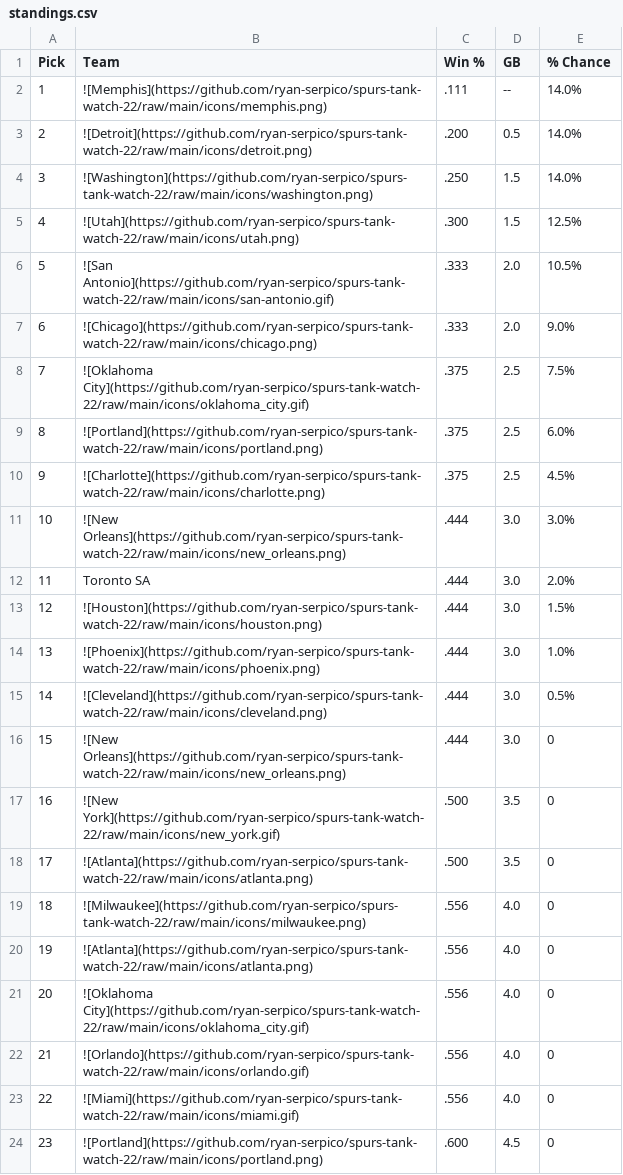
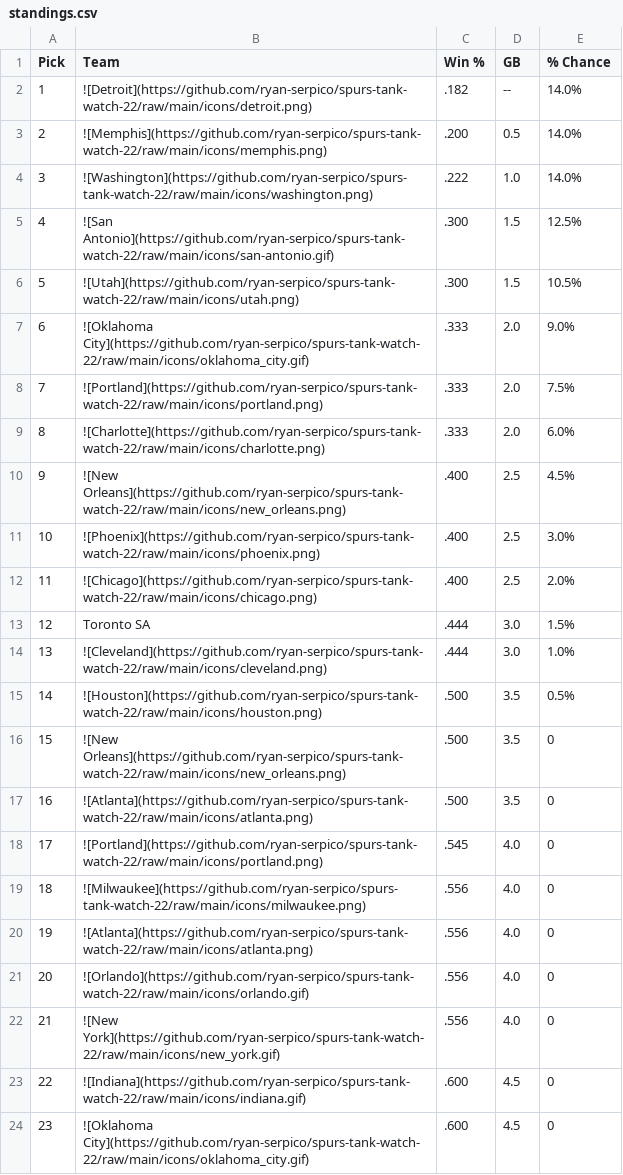
Before and after one commit to ryan-serpico/spurs-tank-watch-22, a CSV file: output/standings.csv, drawn as a sheet; only a part is shown; removed rows and columns are numbered as before the commit, all else as after; the diff covers the shown part only; the diff names each change by its address in the sheet, - before the commit and + after, or states it on an @@ line.

Commit message:
Latest data: Mon Nov 13 09:01:32 UTC 2023

```diff
--- a/output/standings.csv
+++ b/output/standings.csv
-B2 (Team): ![Memphis](https://github.com/ryan-serpico/spurs-tank-watch-22/raw/main/icons/memphis.png)
+B2 (Team): ![Detroit](https://github.com/ryan-serpico/spurs-tank-watch-22/raw/main/icons/detroit.png)
-C2 (Win %): .111
+C2 (Win %): .182
-B3 (Team): ![Detroit](https://github.com/ryan-serpico/spurs-tank-watch-22/raw/main/icons/detroit.png)
+B3 (Team): ![Memphis](https://github.com/ryan-serpico/spurs-tank-watch-22/raw/main/icons/memphis.png)
-C4 (Win %): .250
+C4 (Win %): .222
-D4 (GB): 1.5
+D4 (GB): 1.0
+row 5: 4 | ![San Antonio](https://github.com/ryan-serpico/spurs-tank-watch-22/raw/main/icons/san-antonio.gif) | .300 | 1.5 | 12.5%
@@ column A (Pick) renumbered between rows 6 and 29 @@
-E6 (% Chance): 12.5%
+E6 (% Chance): 10.5%
-row 6: 5 | ![San Antonio](https://github.com/ryan-serpico/spurs-tank-watch-22/raw/main/icons/san-antonio.gif) | .333 | 2.0 | 10.5%
-B7 (Team): ![Chicago](https://github.com/ryan-serpico/spurs-tank-watch-22/raw/main/icons/chicago.png)
+B7 (Team): ![Oklahoma City](https://github.com/ryan-serpico/spurs-tank-watch-22/raw/main/icons/oklahoma_city.gif)
-row 8: 7 | ![Oklahoma City](https://github.com/ryan-serpico/spurs-tank-watch-22/raw/main/icons/oklahoma_city.gif) | .375 | 2.5 | 7.5%
-row 9: 8 | ![Portland](https://github.com/ryan-serpico/spurs-tank-watch-22/raw/main/icons/portland.png) | .375 | 2.5 | 6.0%
+row 8: 7 | ![Portland](https://github.com/ryan-serpico/spurs-tank-watch-22/raw/main/icons/portland.png) | .333 | 2.0 | 7.5%
+row 9: 8 | ![Charlotte](https://github.com/ryan-serpico/spurs-tank-watch-22/raw/main/icons/charlotte.png) | .333 | 2.0 | 6.0%
-B10 (Team): ![Charlotte](https://github.com/ryan-serpico/spurs-tank-watch-22/raw/main/icons/charlotte.png)
+B10 (Team): ![New Orleans](https://github.com/ryan-serpico/spurs-tank-watch-22/raw/main/icons/new_orleans.png)
-C10 (Win %): .375
+C10 (Win %): .400
-row 11: 10 | ![New Orleans](https://github.com/ryan-serpico/spurs-tank-watch-22/raw/main/icons/new_orleans.png) | .444 | 3.0 | 3.0%
+row 11: 10 | ![Phoenix](https://github.com/ryan-serpico/spurs-tank-watch-22/raw/main/icons/phoenix.png) | .400 | 2.5 | 3.0%
+row 12: 11 | ![Chicago](https://github.com/ryan-serpico/spurs-tank-watch-22/raw/main/icons/chicago.png) | .400 | 2.5 | 2.0%
-E13 (% Chance): 2.0%
+E13 (% Chance): 1.5%
-row 13: 12 | ![Houston](https://github.com/ryan-serpico/spurs-tank-watch-22/raw/main/icons/houston.png) | .444 | 3.0 | 1.5%
-row 14: 13 | ![Phoenix](https://github.com/ryan-serpico/spurs-tank-watch-22/raw/main/icons/phoenix.png) | .444 | 3.0 | 1.0%
-E14 (% Chance): 0.5%
+E14 (% Chance): 1.0%
-row 16: 15 | ![New Orleans](https://github.com/ryan-serpico/spurs-tank-watch-22/raw/main/icons/new_orleans.png) | .444 | 3.0 | 0
+row 15: 14 | ![Houston](https://github.com/ryan-serpico/spurs-tank-watch-22/raw/main/icons/houston.png) | .500 | 3.5 | 0.5%
-B16 (Team): ![New York](https://github.com/ryan-serpico/spurs-tank-watch-22/raw/main/icons/new_york.gif)
+B16 (Team): ![New Orleans](https://github.com/ryan-serpico/spurs-tank-watch-22/raw/main/icons/new_orleans.png)
+row 18: 17 | ![Portland](https://github.com/ryan-serpico/spurs-tank-watch-22/raw/main/icons/portland.png) | .545 | 4.0 | 0
-row 21: 20 | ![Oklahoma City](https://github.com/ryan-serpico/spurs-tank-watch-22/raw/main/icons/oklahoma_city.gif) | .556 | 4.0 | 0
-B22 (Team): ![Miami](https://github.com/ryan-serpico/spurs-tank-watch-22/raw/main/icons/miami.gif)
+B22 (Team): ![New York](https://github.com/ryan-serpico/spurs-tank-watch-22/raw/main/icons/new_york.gif)
-B23 (Team): ![Portland](https://github.com/ryan-serpico/spurs-tank-watch-22/raw/main/icons/portland.png)
+B23 (Team): ![Indiana](https://github.com/ryan-serpico/spurs-tank-watch-22/raw/main/icons/indiana.gif)
+row 24: 23 | ![Oklahoma City](https://github.com/ryan-serpico/spurs-tank-watch-22/raw/main/icons/oklahoma_city.gif) | .600 | 4.5 | 0
```
Also changed, not shown: 2 added rows, 2 removed rows and 5 edited cells elsewhere in this file, 4 other files.
